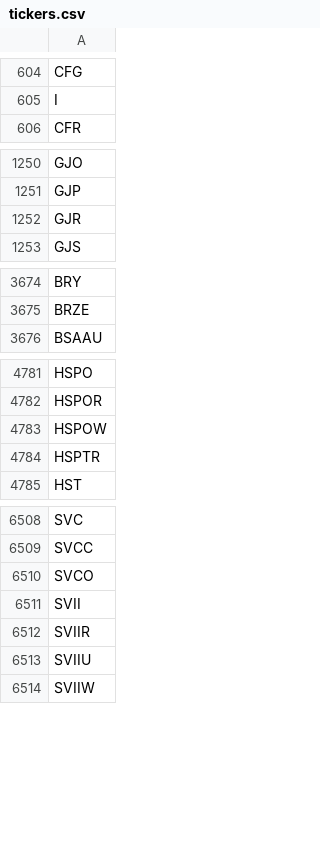
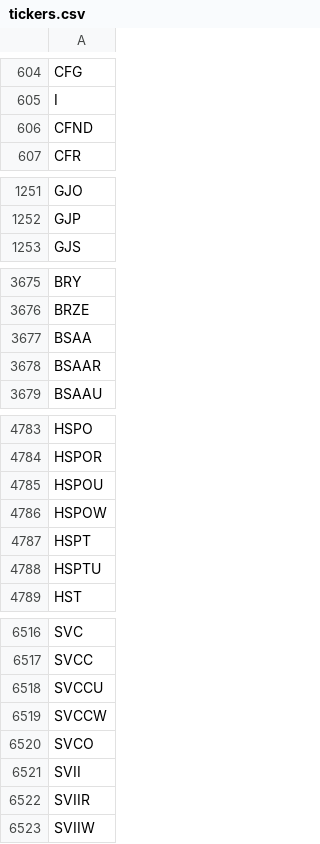
Before and after one commit to Tonomasan/Momentum-app_NYSE_NASDAQ_HTML, a CSV file: tickers.csv, drawn as a sheet; only a part is shown, gaps mark what is left out; the diff covers the shown part only.

```diff
--- a/tickers.csv
+++ b/tickers.csv
@@ -605,2 +605,3 @@ CFG
 I
+CFND
 CFR
@@ -1251,3 +1252,2 @@ GJO
 GJP
-GJR
 GJS
@@ -3675,2 +3676,4 @@ BRY
 BRZE
+BSAA
+BSAAR
 BSAAU
@@ -4782,4 +4784,6 @@ HSPO
 HSPOR
+HSPOU
 HSPOW
-HSPTR
+HSPT
+HSPTU
 HST
@@ -6509,2 +6517,4 @@ SVC
 SVCC
+SVCCU
+SVCCW
 SVCO
@@ -6512,3 +6522,2 @@ SVII
 SVIIR
-SVIIU
 SVIIW
```
Also changed, not shown: 21 added rows, 17 removed rows and 2 edited cells elsewhere in this file, momentum_data.csv, 2 other files.
